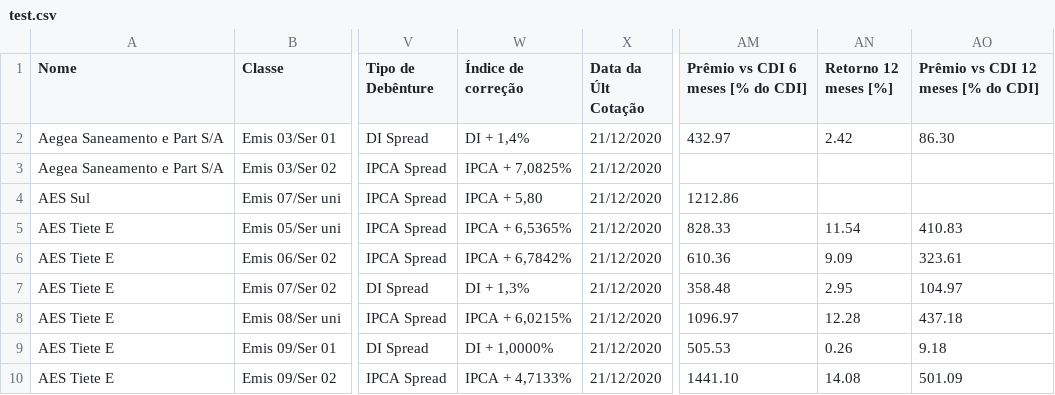
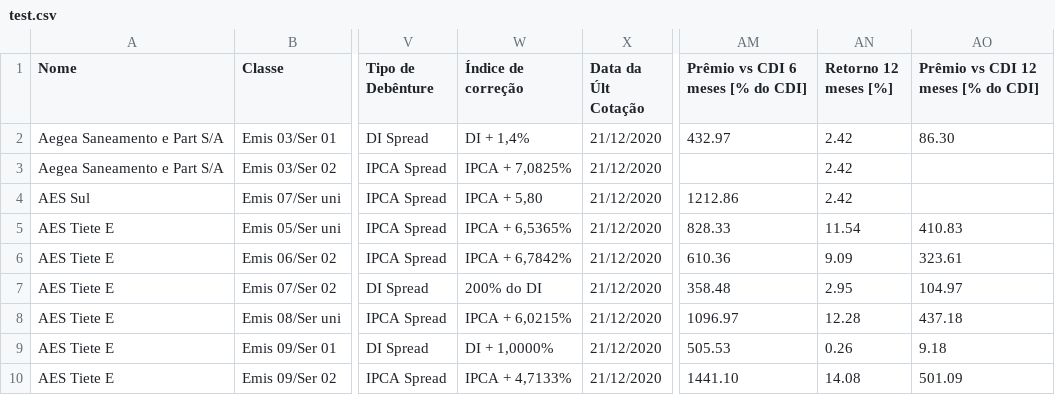
Before and after one commit to paulora2405/multicriteria_todim_debentures, a CSV file: test.csv, drawn as a sheet; only a part is shown, gaps mark what is left out; the diff names each change by its address in the sheet, - before the commit and + after, or states it on an @@ line.

```diff
--- a/test.csv
+++ b/test.csv
-AN3:AN4 (Retorno 12 meses [%]): (empty)
+AN3:AN4 (Retorno 12 meses [%]): 2.42
-W7 (Índice de correção): DI + 1,3%
+W7 (Índice de correção): 200% do DI
```
Also changed, not shown: 4 other files.
